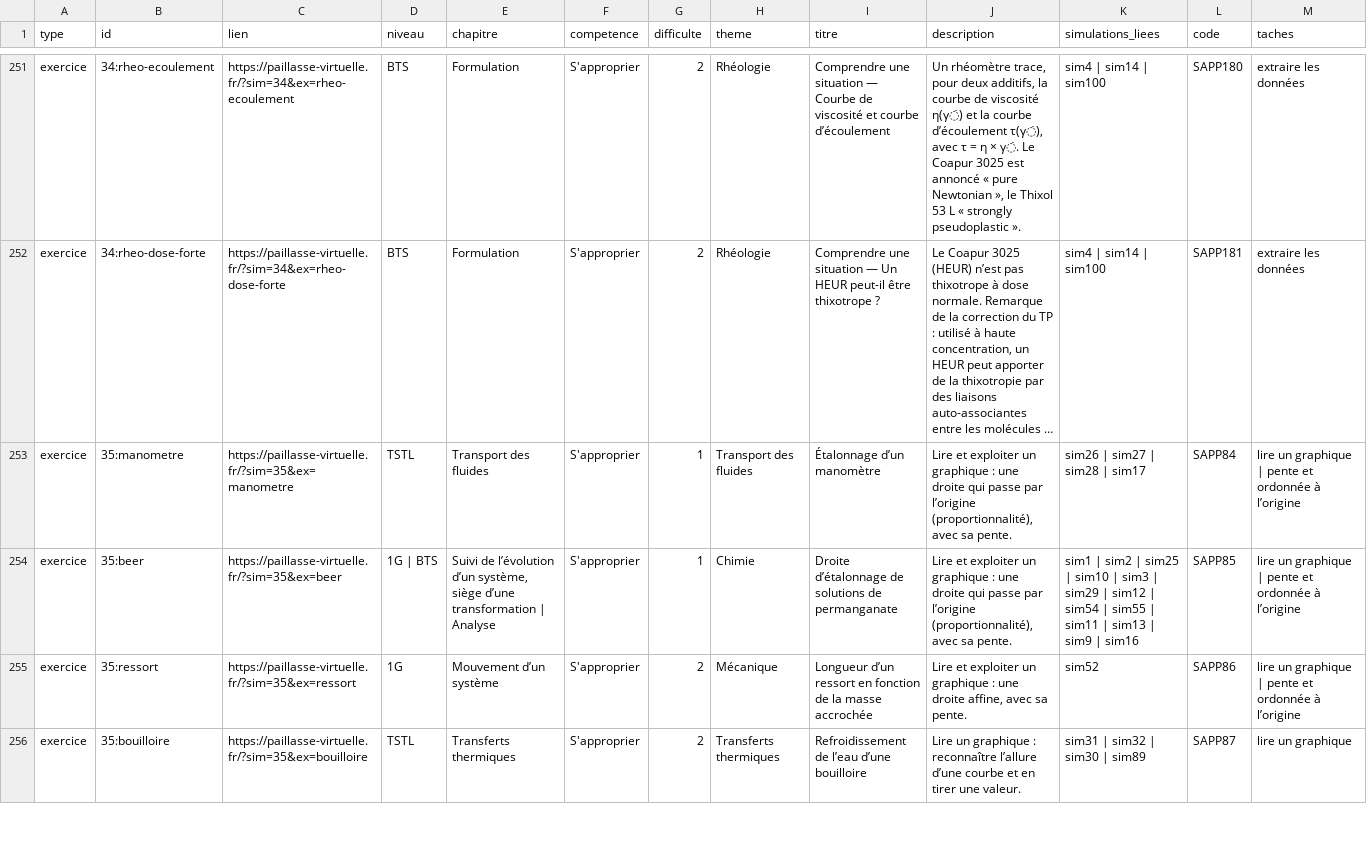
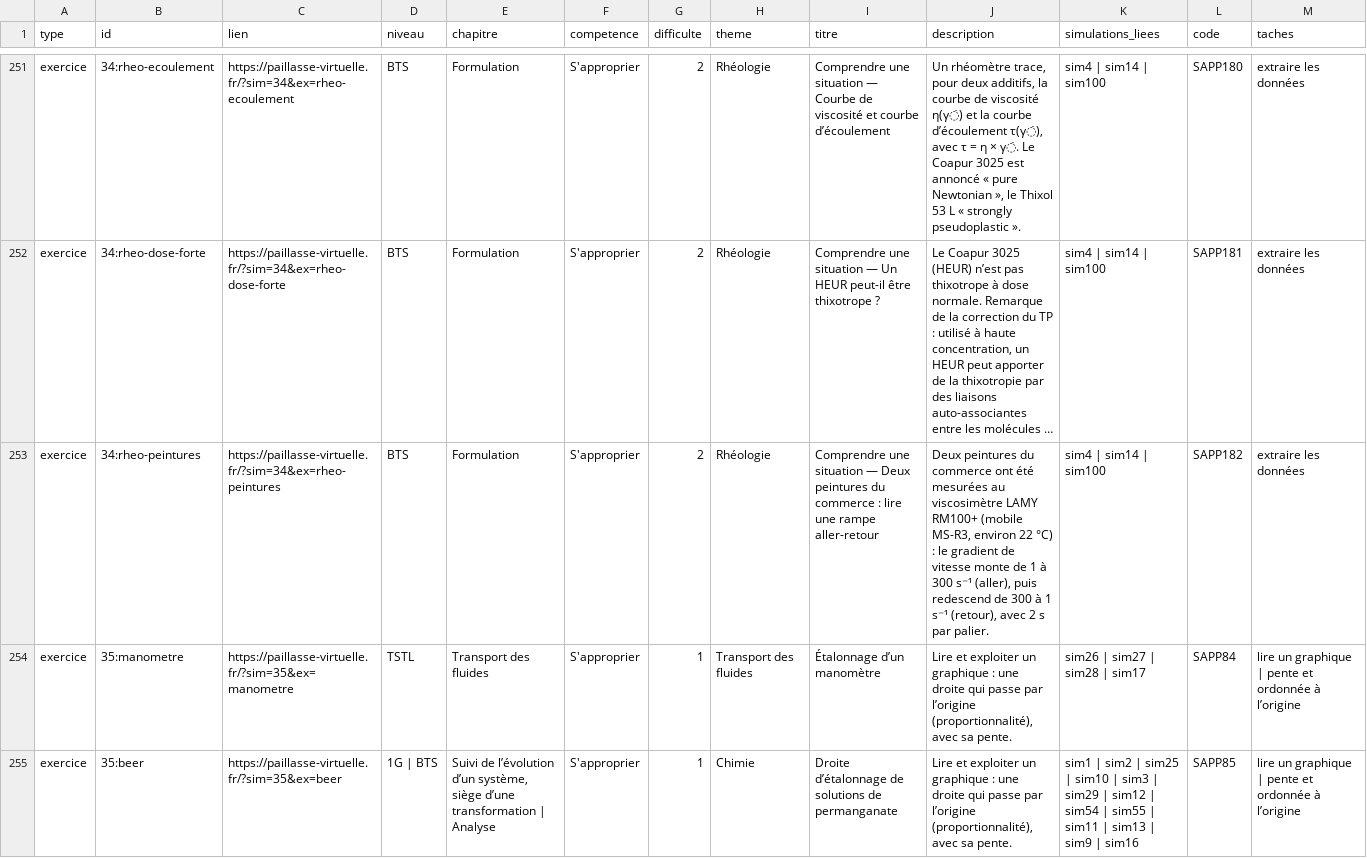
Before and after one commit to nilsprofgrenoble/simulations-chimie, a CSV file: public/catalogue.csv, drawn as a sheet; only a part is shown, gaps mark what is left out; the shorter side is filled out with more unchanged rows.

```diff
--- a/public/catalogue.csv
+++ b/public/catalogue.csv
@@ -252,2 +252,3 @@ exercice;34:rheo-ecoulement;https://paillasse-virtuelle.fr/?sim=34&ex=rheo-ecoul
 exercice;34:rheo-dose-forte;https://paillasse-virtuelle.fr/?sim=34&ex=rheo-dose-forte;BTS;Formulation;S'approprier;2;Rhéologie;Comprendre une situation — Un HEUR peut-il être thixotrope ?;Le Coapur 3025 (HEUR) n’est pas thixotrope à dose normale. Remarque de la correction du TP : utilisé à haute concentration, un HEUR peut apporter de la thixotropie par des liaisons auto-associantes entre les molécules …;sim4 | sim14 | sim100;SAPP181;extraire les données
+exercice;34:rheo-peintures;https://paillasse-virtuelle.fr/?sim=34&ex=rheo-peintures;BTS;Formulation;S'approprier;2;Rhéologie;Comprendre une situation — Deux peintures du commerce : lire une rampe aller-retour;Deux peintures du commerce ont été mesurées au viscosimètre LAMY RM100+ (mobile MS-R3, environ 22 °C) : le gradient de vitesse monte de 1 à 300 s⁻¹ (aller), puis redescend de 300 à 1 s⁻¹ (retour), avec 2 s par palier.;sim4 | sim14 | sim100;SAPP182;extraire les données
 exercice;35:manometre;https://paillasse-virtuelle.fr/?sim=35&ex=manometre;TSTL;Transport des fluides;S'approprier;1;Transport des fluides;Étalonnage d’un manomètre;Lire et exploiter un graphique : une droite qui passe par l’origine (proportionnalité), avec sa pente.;sim26 | sim27 | sim28 | sim17;SAPP84;lire un graphique | pente et ordonnée à l’origine
```
Also changed, not shown: 6 other files.
